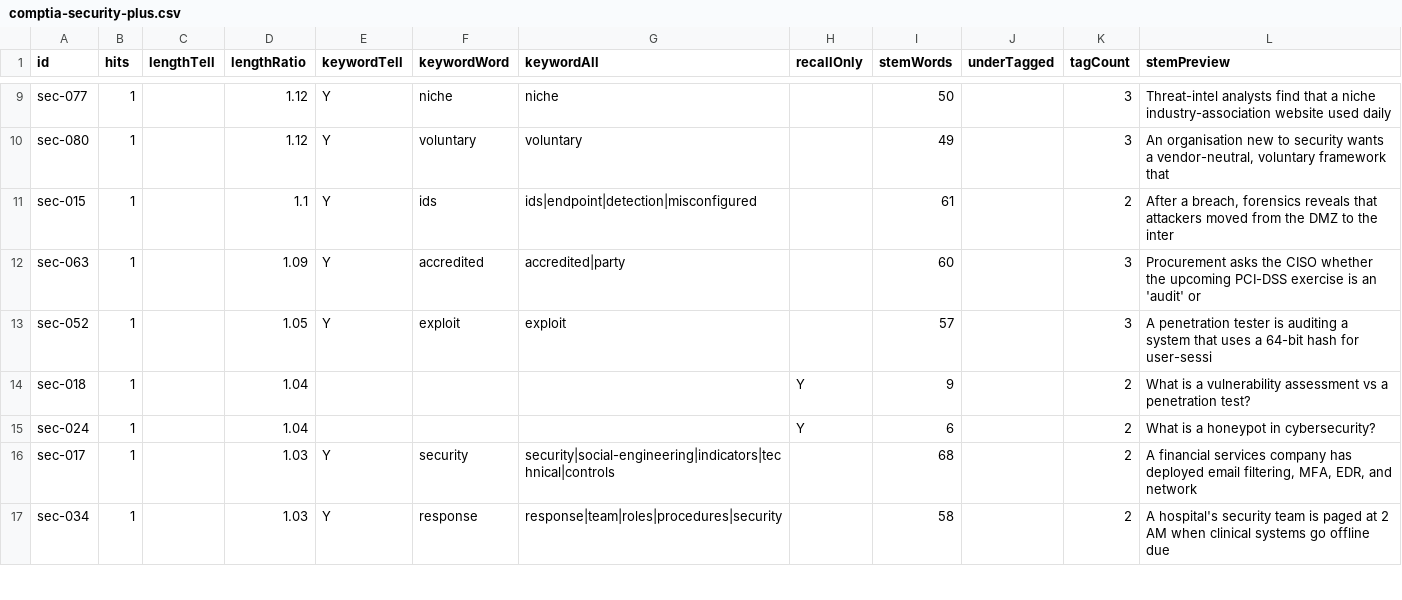
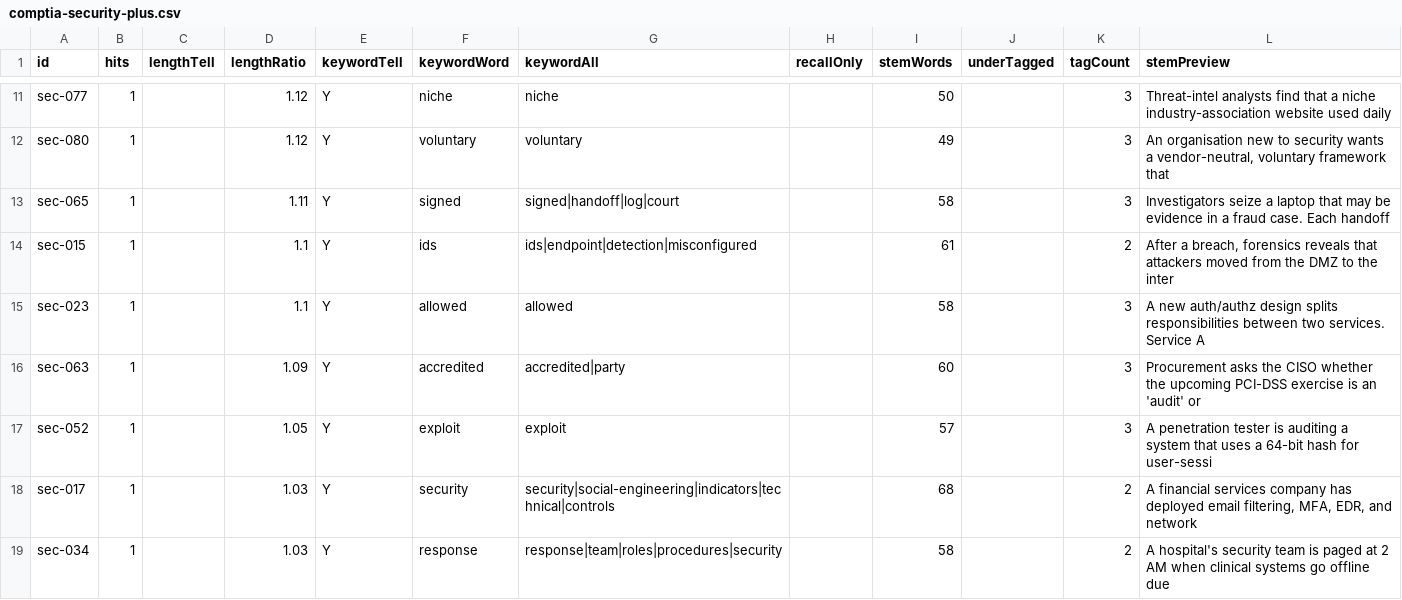
Before and after one commit to daitenkutarojurai-ai/itcertifweb, a CSV file: audits/questions/comptia-security-plus.csv, drawn as a sheet; only a part is shown, gaps mark what is left out; removed rows and columns are numbered as before the commit, all else as after; the diff covers the shown part only; the diff names each change by its address in the sheet, - before the commit and + after, or states it on an @@ line.

```diff
--- a/audits/questions/comptia-security-plus.csv
+++ b/audits/questions/comptia-security-plus.csv
+row 13: sec-065 | 1 |  | 1.11 | Y | signed | signed|handoff|log|court |  | 58 |  | 3 | Investigators seize a laptop that may be evidence in a fraud case. Each handoff
+row 15: sec-023 | 1 |  | 1.1 | Y | allowed | allowed |  | 58 |  | 3 | A new auth/authz design splits responsibilities between two services. Service A
-row 14: sec-018 | 1 |  | 1.04 |  |  |  | Y | 9 |  | 2 | What is a vulnerability assessment vs a penetration test?
-row 15: sec-024 | 1 |  | 1.04 |  |  |  | Y | 6 |  | 2 | What is a honeypot in cybersecurity?
```
Also changed, not shown: 4 added rows, 4 removed rows and 10 edited cells elsewhere in this file, 2 other files.
